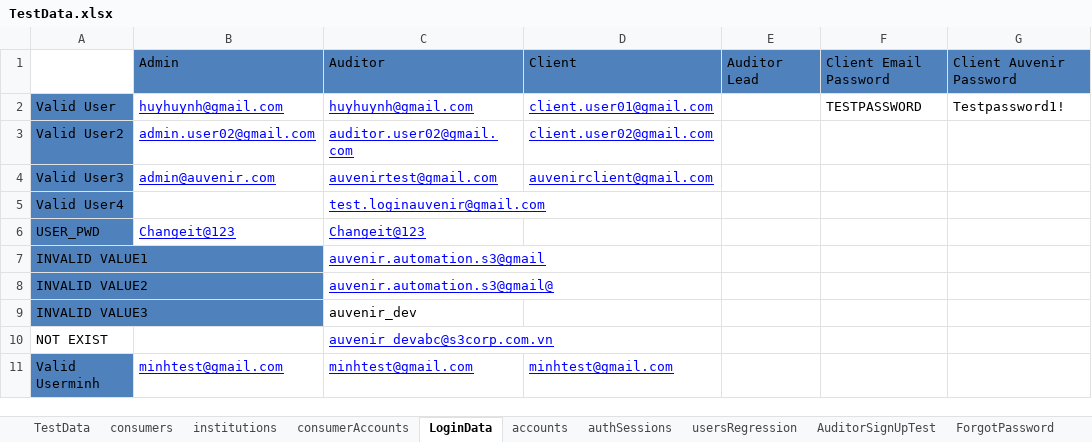
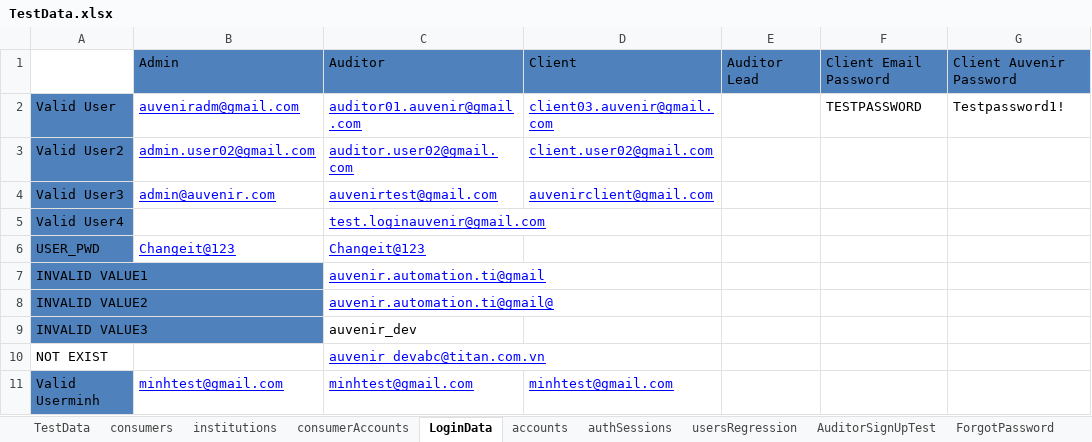
Before and after one commit to duongnguyendr/DataDriven, an Excel workbook: TestData.xlsx, sheet LoginData, drawn as a sheet; values as stored, in another font and other column widths than the file's, no borders; the diff names each change by its address in the sheet, - before the commit and + after, or states it on an @@ line.

Commit message:
Update Test Data for Login Data Sheet

```diff
--- a/TestData.xlsx (sheet LoginData)
+++ b/TestData.xlsx (sheet LoginData)
-B2: huyhuynh@gmail.com
+B2: auveniradm@gmail.com
-C2: huyhuynh@gmail.com
+C2: auditor01.auvenir@gmail.com
-D2: client.user01@gmail.com
+D2: client03.auvenir@gmail.com
-C7: auvenir.automation.s3@gmail
+C7: auvenir.automation.ti@gmail
-C8: auvenir.automation.s3@gmail@
+C8: auvenir.automation.ti@gmail@
-C10: auvenir_devabc@s3corp.com.vn
+C10: auvenir_devabc@titan.com.vn
```
